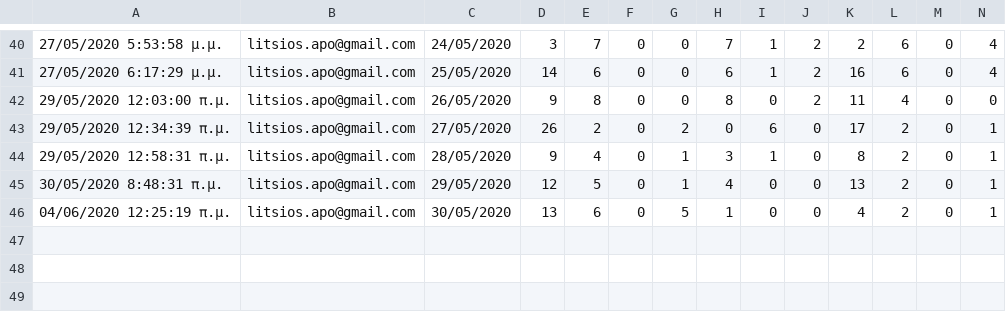
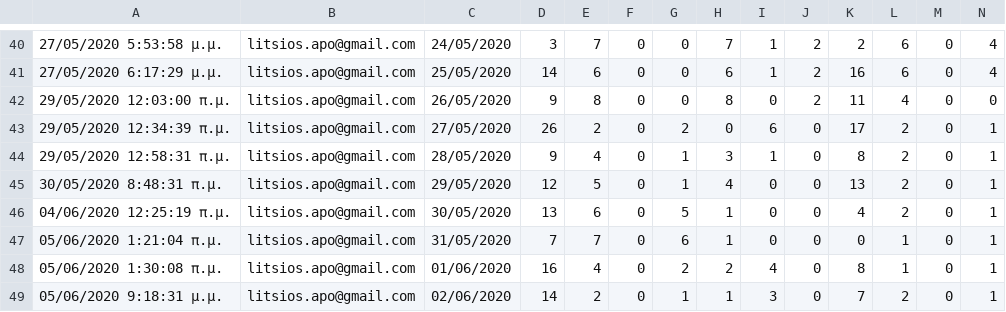
Before and after one commit to Covid-19-Response-Greece/covid19-greece-api, a CSV file: data/greece/Regions/western_macedonia_daily_reports.csv, drawn as a sheet; only a part is shown, gaps mark what is left out; rows hold the shown columns only; the diff names each change by its address in the sheet, - before the commit and + after, or states it on an @@ line.

Commit message:
Manual Data Sources Update

```diff
--- a/data/greece/Regions/western_macedonia_daily_reports.csv
+++ b/data/greece/Regions/western_macedonia_daily_reports.csv
+row 47: 05/06/2020 1:21:04 π.μ. | litsios.apo@gmail.com | 31/05/2020 | 7 | 7 | 0 | 6 | 1 | 0 | 0 | 0 | 1 | 0 | 1
+row 48: 05/06/2020 1:30:08 π.μ. | litsios.apo@gmail.com | 01/06/2020 | 16 | 4 | 0 | 2 | 2 | 4 | 0 | 8 | 1 | 0 | 1
+row 49: 05/06/2020 9:18:31 μ.μ. | litsios.apo@gmail.com | 02/06/2020 | 14 | 2 | 0 | 1 | 1 | 3 | 0 | 7 | 2 | 0 | 1
```
Also changed, not shown: data/greece/iMEdD-Lab/greece.csv, data/greece/iMEdD-Lab/greeceTimeline.csv, 6 other files.
